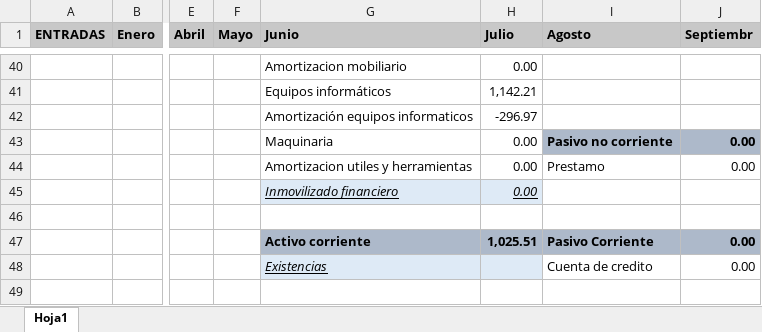
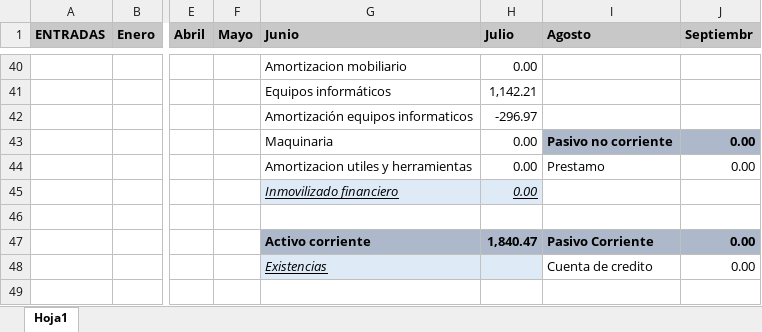
Before and after one commit to jose-guillermo/JoseGuillermoDAW, an Excel workbook: plan_financiero.xlsx, sheet Hoja1, drawn as a sheet; only a part is shown, gaps mark what is left out; values as stored, in another font and other column widths than the file's, no borders; charts and pictures not drawn; the diff covers the shown part only; the diff names each change by its address in the sheet, - before the commit and + after, or states it on an @@ line.

```diff
--- a/plan_financiero.xlsx (sheet Hoja1)
+++ b/plan_financiero.xlsx (sheet Hoja1)
-H47 (Julio): 1,025.51
+H47 (Julio): 1,840.47
```
Also changed, not shown: 4 added rows, 4 removed rows and 11 edited cells elsewhere in this sheet, 1 other file.
